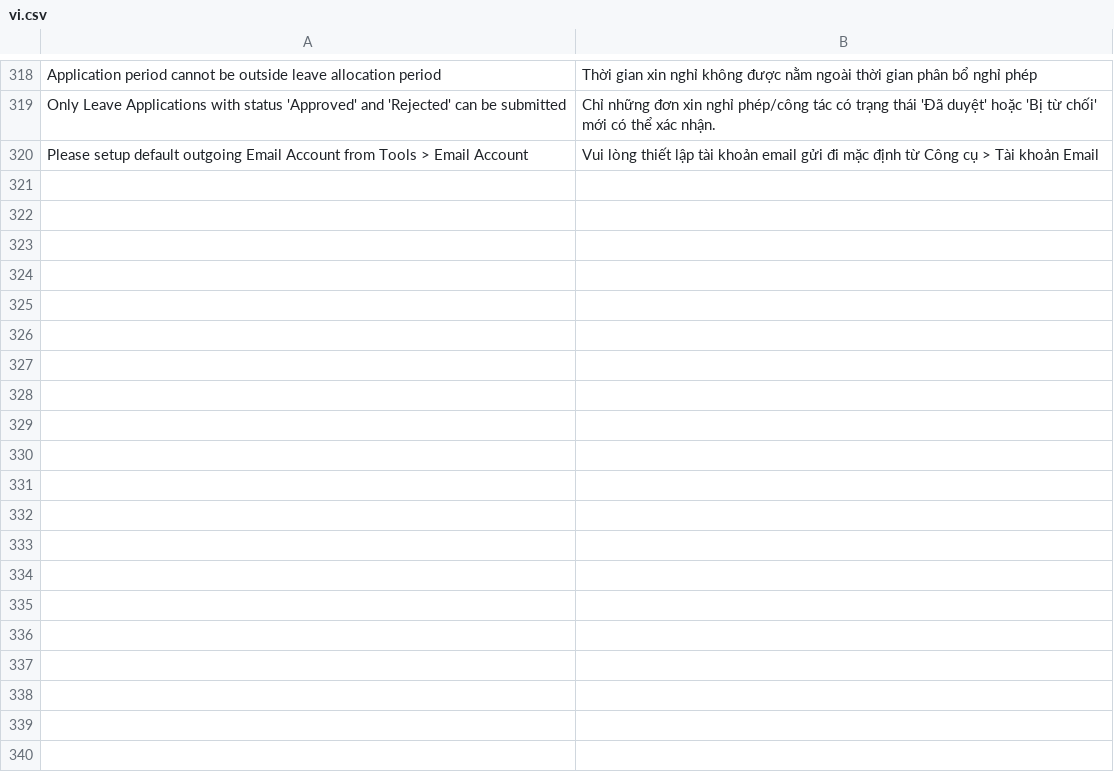
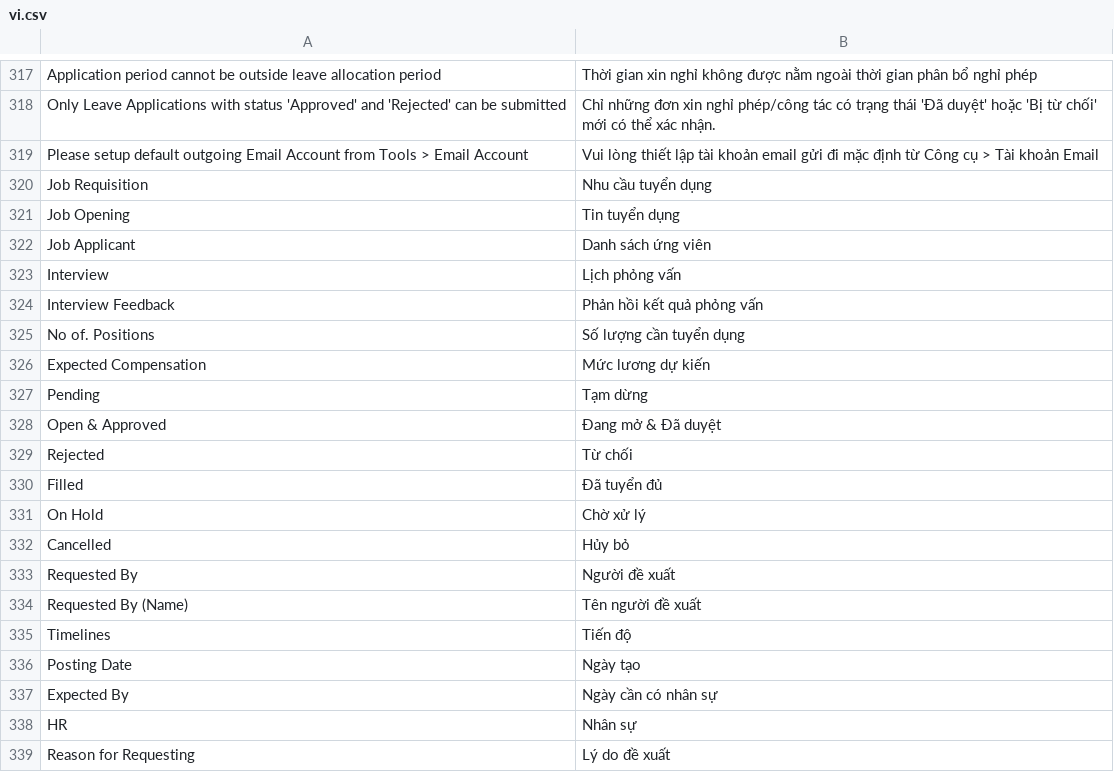
Before and after one commit to HieuTrung15/snd, a CSV file: vinatex/translations/vi.csv, drawn as a sheet; only a part is shown, gaps mark what is left out; the diff covers the shown part only; the diff names each change by its address in the sheet, - before the commit and + after, or states it on an @@ line.

Commit message:
UPDATE

```diff
--- a/vinatex/translations/vi.csv
+++ b/vinatex/translations/vi.csv
+row 320: Job Requisition | Nhu cầu tuyển dụng
+row 321: Job Opening | Tin tuyển dụng
+row 322: Job Applicant | Danh sách ứng viên
+row 323: Interview | Lịch phỏng vấn
+row 324: Interview Feedback | Phản hồi kết quả phỏng vấn
+row 325: No of. Positions | Số lượng cần tuyển dụng
+row 326: Expected Compensation | Mức lương dự kiến
+row 327: Pending | Tạm dừng
+row 328: Open & Approved | Đang mở & Đã duyệt
+row 329: Rejected | Từ chối
+row 330: Filled | Đã tuyển đủ
+row 331: On Hold | Chờ xử lý
+row 332: Cancelled | Hủy bỏ
+row 333: Requested By | Người đề xuất
+row 334: Requested By (Name) | Tên người đề xuất
+row 335: Timelines | Tiến độ
+row 336: Posting Date | Ngày tạo
+row 337: Expected By | Ngày cần có nhân sự
+row 338: HR | Nhân sự
+row 339: Reason for Requesting | Lý do đề xuất
```
Also changed, not shown: 42 added rows, 1 removed row and 3 edited cells elsewhere in this file.
